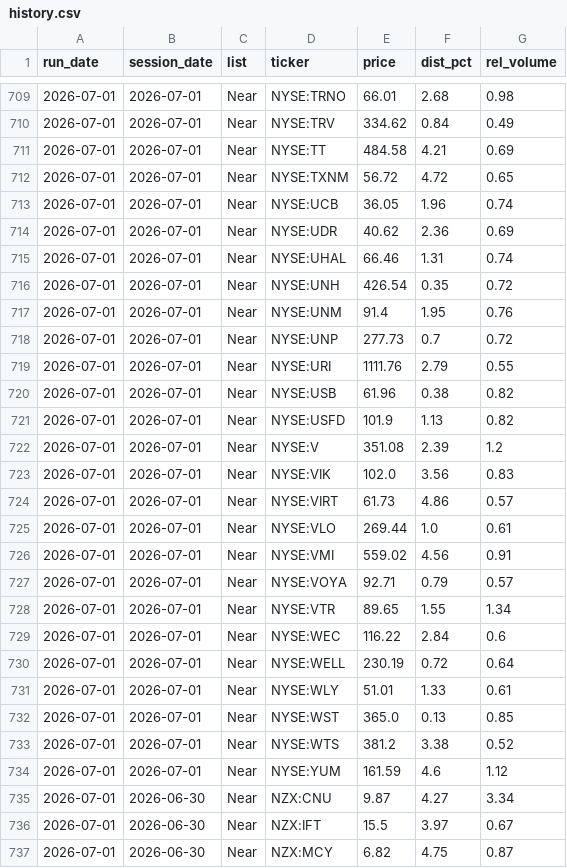
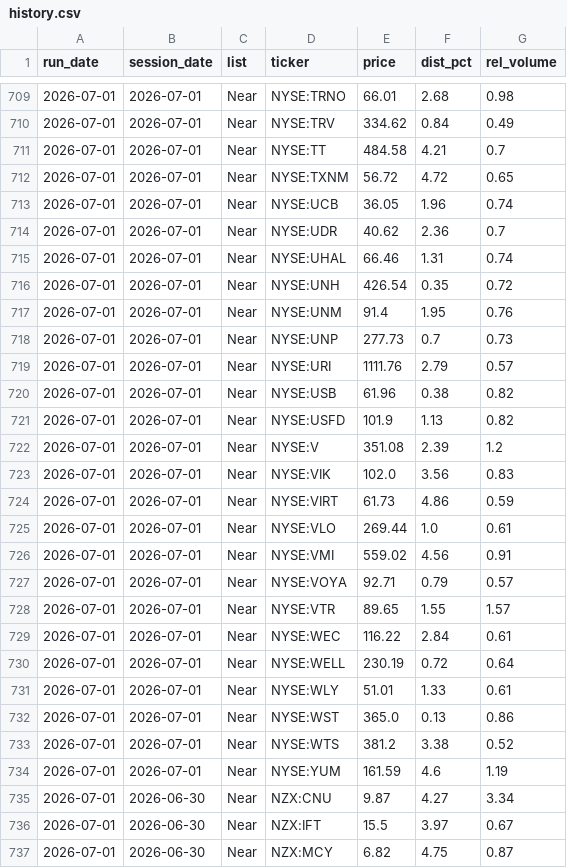
Before and after one commit to patrickdx/breakout-screener, a CSV file: data/history.csv, drawn as a sheet; only a part is shown, gaps mark what is left out; the diff covers the shown part only.

```diff
--- a/data/history.csv
+++ b/data/history.csv
@@ -710,6 +710,6 @@ run_date,session_date,list,ticker,price,dist_pct,rel_volume
 2026-07-01,2026-07-01,Near,NYSE:TRV,334.62,0.84,0.49
-2026-07-01,2026-07-01,Near,NYSE:TT,484.58,4.21,0.69
+2026-07-01,2026-07-01,Near,NYSE:TT,484.58,4.21,0.7
 2026-07-01,2026-07-01,Near,NYSE:TXNM,56.72,4.72,0.65
 2026-07-01,2026-07-01,Near,NYSE:UCB,36.05,1.96,0.74
-2026-07-01,2026-07-01,Near,NYSE:UDR,40.62,2.36,0.69
+2026-07-01,2026-07-01,Near,NYSE:UDR,40.62,2.36,0.7
 2026-07-01,2026-07-01,Near,NYSE:UHAL,66.46,1.31,0.74
@@ -717,4 +717,4 @@ run_date,session_date,list,ticker,price,dist_pct,rel_volume
 2026-07-01,2026-07-01,Near,NYSE:UNM,91.4,1.95,0.76
-2026-07-01,2026-07-01,Near,NYSE:UNP,277.73,0.7,0.72
-2026-07-01,2026-07-01,Near,NYSE:URI,1111.76,2.79,0.55
+2026-07-01,2026-07-01,Near,NYSE:UNP,277.73,0.7,0.73
+2026-07-01,2026-07-01,Near,NYSE:URI,1111.76,2.79,0.57
 2026-07-01,2026-07-01,Near,NYSE:USB,61.96,0.38,0.82
@@ -723,3 +723,3 @@ run_date,session_date,list,ticker,price,dist_pct,rel_volume
 2026-07-01,2026-07-01,Near,NYSE:VIK,102.0,3.56,0.83
-2026-07-01,2026-07-01,Near,NYSE:VIRT,61.73,4.86,0.57
+2026-07-01,2026-07-01,Near,NYSE:VIRT,61.73,4.86,0.59
 2026-07-01,2026-07-01,Near,NYSE:VLO,269.44,1.0,0.61
@@ -727,9 +727,9 @@ run_date,session_date,list,ticker,price,dist_pct,rel_volume
 2026-07-01,2026-07-01,Near,NYSE:VOYA,92.71,0.79,0.57
-2026-07-01,2026-07-01,Near,NYSE:VTR,89.65,1.55,1.34
-2026-07-01,2026-07-01,Near,NYSE:WEC,116.22,2.84,0.6
+2026-07-01,2026-07-01,Near,NYSE:VTR,89.65,1.55,1.57
+2026-07-01,2026-07-01,Near,NYSE:WEC,116.22,2.84,0.61
 2026-07-01,2026-07-01,Near,NYSE:WELL,230.19,0.72,0.64
 2026-07-01,2026-07-01,Near,NYSE:WLY,51.01,1.33,0.61
-2026-07-01,2026-07-01,Near,NYSE:WST,365.0,0.13,0.85
+2026-07-01,2026-07-01,Near,NYSE:WST,365.0,0.13,0.86
 2026-07-01,2026-07-01,Near,NYSE:WTS,381.2,3.38,0.52
-2026-07-01,2026-07-01,Near,NYSE:YUM,161.59,4.6,1.12
+2026-07-01,2026-07-01,Near,NYSE:YUM,161.59,4.6,1.19
 2026-07-01,2026-06-30,Near,NZX:CNU,9.87,4.27,3.34
```
Also changed, not shown: 1 added row, 1 removed row and 76 edited cells elsewhere in this file, 1 other file.
